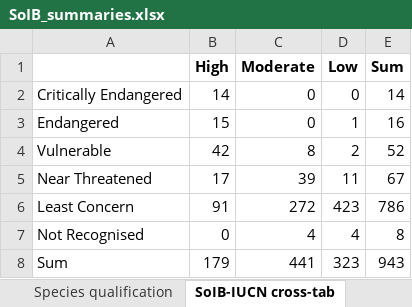
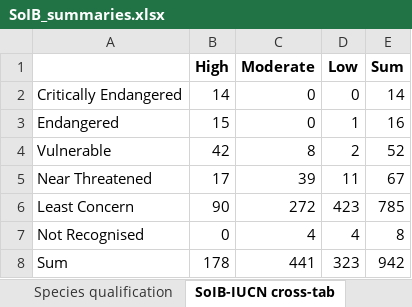
Before and after one commit to stateofindiasbirds/soib_2023, an Excel workbook: 01_analyses_full/results/SoIB_summaries.xlsx, sheet SoIB-IUCN cross-tab, drawn as a sheet; values as stored, in another font and other column widths than the file's, no borders; the diff names each change by its address in the sheet, - before the commit and + after, or states it on an @@ line.

```diff
--- a/01_analyses_full/results/SoIB_summaries.xlsx (sheet SoIB-IUCN cross-tab)
+++ b/01_analyses_full/results/SoIB_summaries.xlsx (sheet SoIB-IUCN cross-tab)
-B6 (High): 91
+B6 (High): 90
-E6 (Sum): 786
+E6 (Sum): 785
-B8 (High): 179
+B8 (High): 178
-E8 (Sum): 943
+E8 (Sum): 942
```
Also changed, not shown: sheet Species qualification, sheet Trends Status, sheet Priority Status, sheet Range Status, 2 other files.
